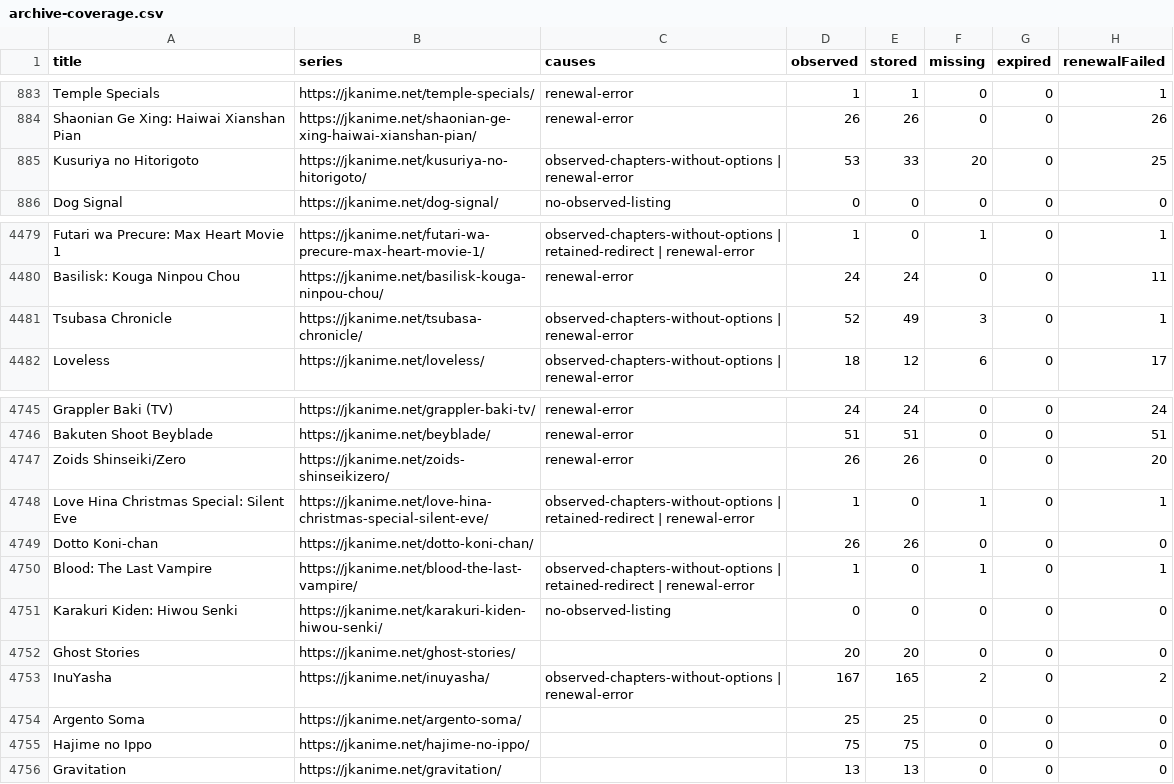
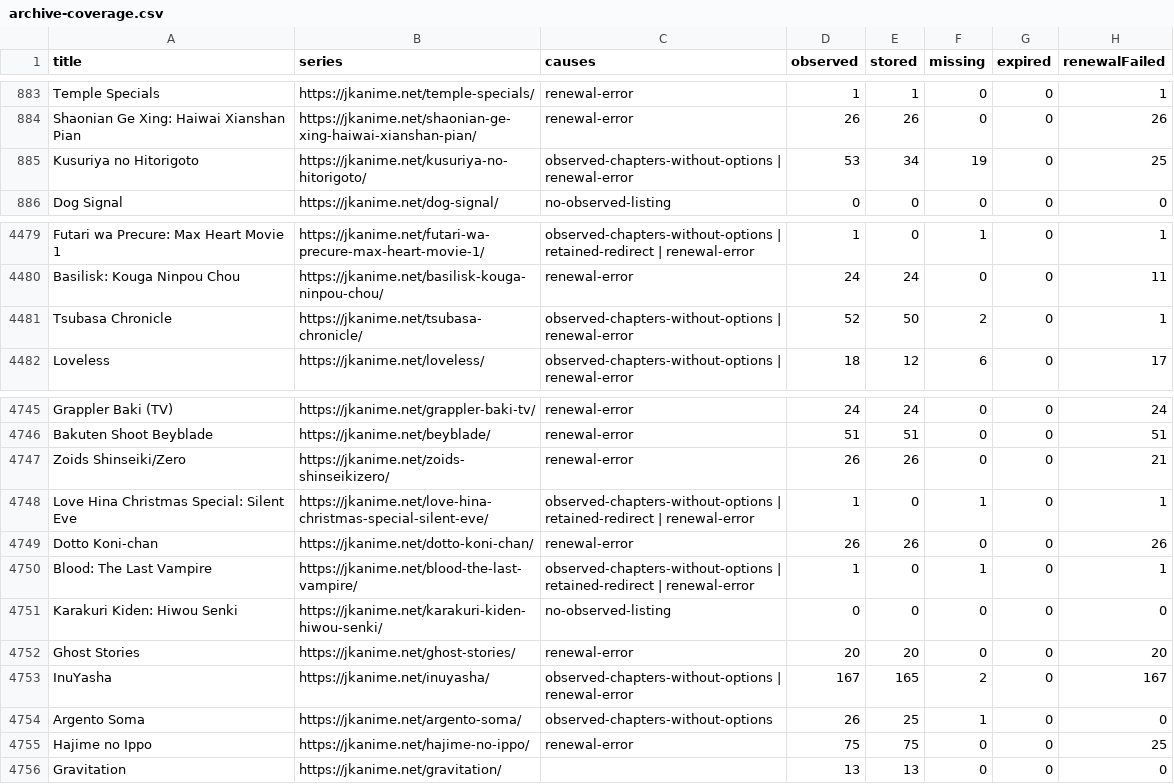
Before and after one commit to ZZCoreDev/ZZAnime, a CSV file: state/archive-coverage.csv, drawn as a sheet; only a part is shown, gaps mark what is left out.

```diff
--- a/state/archive-coverage.csv
+++ b/state/archive-coverage.csv
@@ -884,3 +884,3 @@ Temple Specials,https://jkanime.net/temple-specials/,renewal-error,1,1,0,0,1
 Shaonian Ge Xing: Haiwai Xianshan Pian,https://jkanime.net/shaonian-ge-xing-haiwai-xianshan-pian/,renewal-error,26,26,0,0,26
-Kusuriya no Hitorigoto,https://jkanime.net/kusuriya-no-hitorigoto/,observed-chapters-without-options | renewal-error,53,33,20,0,25
+Kusuriya no Hitorigoto,https://jkanime.net/kusuriya-no-hitorigoto/,observed-chapters-without-options | renewal-error,53,34,19,0,25
 Dog Signal,https://jkanime.net/dog-signal/,no-observed-listing,0,0,0,0,0
@@ -4480,3 +4480,3 @@ Futari wa Precure: Max Heart Movie 1,https://jkanime.net/futari-wa-precure-max-h
 Basilisk: Kouga Ninpou Chou,https://jkanime.net/basilisk-kouga-ninpou-chou/,renewal-error,24,24,0,0,11
-Tsubasa Chronicle,https://jkanime.net/tsubasa-chronicle/,observed-chapters-without-options | renewal-error,52,49,3,0,1
+Tsubasa Chronicle,https://jkanime.net/tsubasa-chronicle/,observed-chapters-without-options | renewal-error,52,50,2,0,1
 Loveless,https://jkanime.net/loveless/,observed-chapters-without-options | renewal-error,18,12,6,0,17
@@ -4746,11 +4746,11 @@ Grappler Baki (TV),https://jkanime.net/grappler-baki-tv/,renewal-error,24,24,0,0
 Bakuten Shoot Beyblade,https://jkanime.net/beyblade/,renewal-error,51,51,0,0,51
-Zoids Shinseiki/Zero,https://jkanime.net/zoids-shinseikizero/,renewal-error,26,26,0,0,20
+Zoids Shinseiki/Zero,https://jkanime.net/zoids-shinseikizero/,renewal-error,26,26,0,0,21
 Love Hina Christmas Special: Silent Eve,https://jkanime.net/love-hina-christmas-special-silent-eve/,observed-chapters-without-options | retained-redirect | renewal-error,1,0,1,0,1
-Dotto Koni-chan,https://jkanime.net/dotto-koni-chan/,,26,26,0,0,0
+Dotto Koni-chan,https://jkanime.net/dotto-koni-chan/,renewal-error,26,26,0,0,26
 Blood: The Last Vampire,https://jkanime.net/blood-the-last-vampire/,observed-chapters-without-options | retained-redirect | renewal-error,1,0,1,0,1
 Karakuri Kiden: Hiwou Senki,https://jkanime.net/karakuri-kiden-hiwou-senki/,no-observed-listing,0,0,0,0,0
-Ghost Stories,https://jkanime.net/ghost-stories/,,20,20,0,0,0
-InuYasha,https://jkanime.net/inuyasha/,observed-chapters-without-options | renewal-error,167,165,2,0,2
-Argento Soma,https://jkanime.net/argento-soma/,,25,25,0,0,0
-Hajime no Ippo,https://jkanime.net/hajime-no-ippo/,,75,75,0,0,0
+Ghost Stories,https://jkanime.net/ghost-stories/,renewal-error,20,20,0,0,20
+InuYasha,https://jkanime.net/inuyasha/,observed-chapters-without-options | renewal-error,167,165,2,0,167
+Argento Soma,https://jkanime.net/argento-soma/,observed-chapters-without-options,26,25,1,0,0
+Hajime no Ippo,https://jkanime.net/hajime-no-ippo/,renewal-error,75,75,0,0,25
 Gravitation,https://jkanime.net/gravitation/,,13,13,0,0,0
```
Also changed, not shown: 51 other files.
